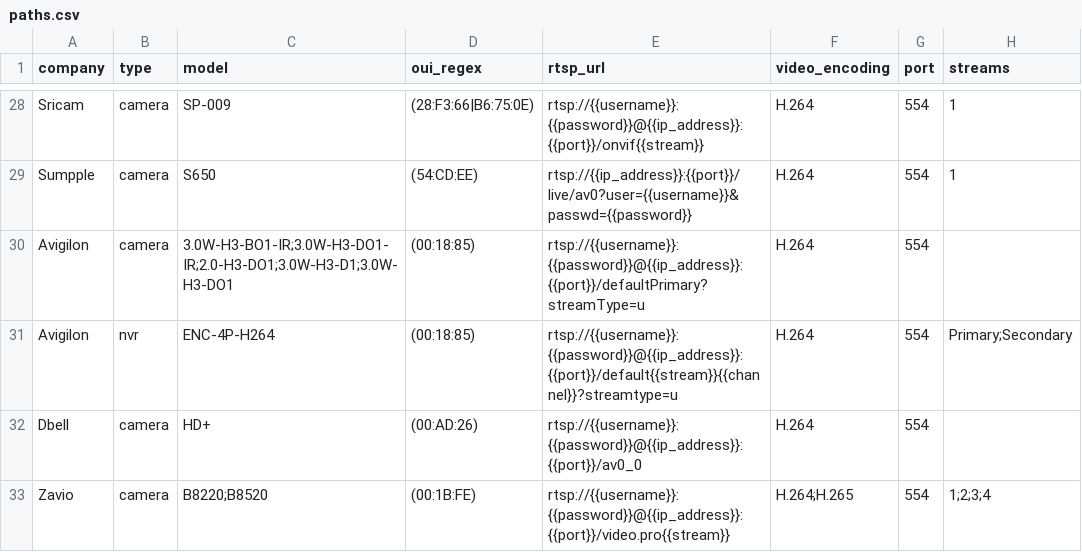
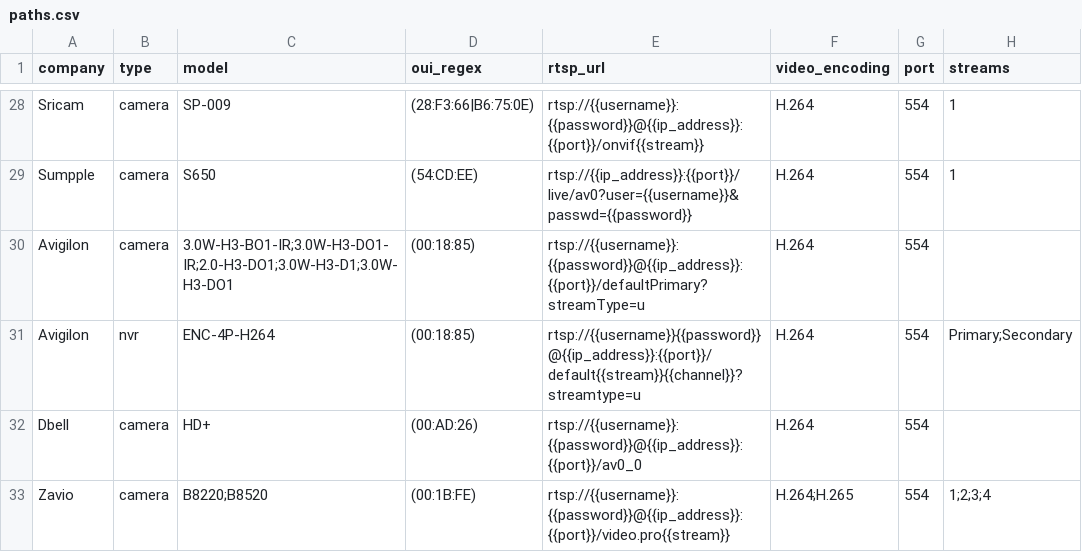
Before and after one commit to CamioCam/rtsp, a CSV file: cameras/paths.csv, drawn as a sheet; only a part is shown, gaps mark what is left out; the diff names each change by its address in the sheet, - before the commit and + after, or states it on an @@ line.

Commit message:
Revert "Fixed missing ':' between user name and password for avigilon camera"
This reverts commit 8c9c70f3d60b1569c11f0f2e3686e82ecb6fbad7.

```diff
--- a/cameras/paths.csv
+++ b/cameras/paths.csv
-E31 (rtsp_url): rtsp://{{username}}:{{password}}@{{ip_address}}:{{port}}/default{{stream}}{{channel}}?streamtype=u
+E31 (rtsp_url): rtsp://{{username}}{{password}}@{{ip_address}}:{{port}}/default{{stream}}{{channel}}?streamtype=u
```
